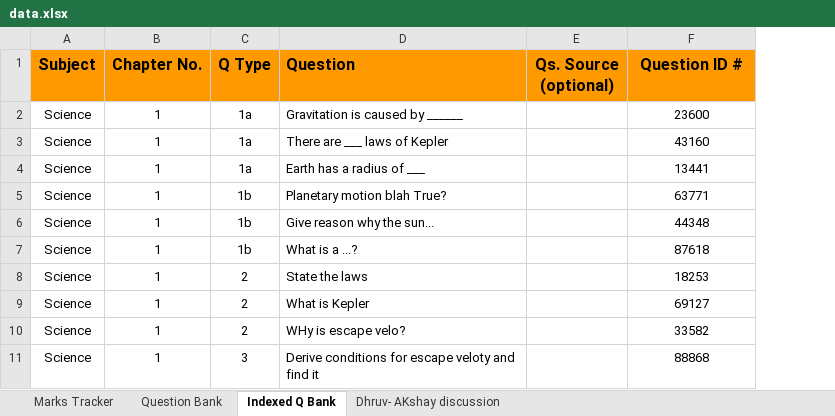
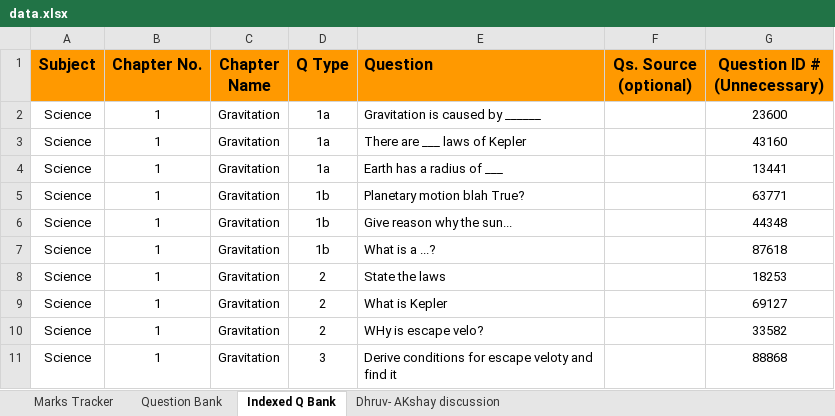
Before and after one commit to sandy9999/WorkGen, an Excel workbook: searchapp/utils/data.xlsx, sheet Indexed Q Bank, drawn as a sheet; only a part is shown; values as stored, in another font and other column widths than the file's, no borders; charts and pictures not drawn; addresses are those after the commit; the diff names each change by its address in the sheet, - before the commit and + after, or states it on an @@ line.

Commit message:
Add chapter name to question bank parser

```diff
--- a/searchapp/utils/data.xlsx (sheet Indexed Q Bank)
+++ b/searchapp/utils/data.xlsx (sheet Indexed Q Bank)
+column C (Chapter Name), rows 2-11: all Gravitation
-G1: Question ID #
+G1: Question ID # (Unnecessary)
```
Also changed, not shown: 1 other file.
